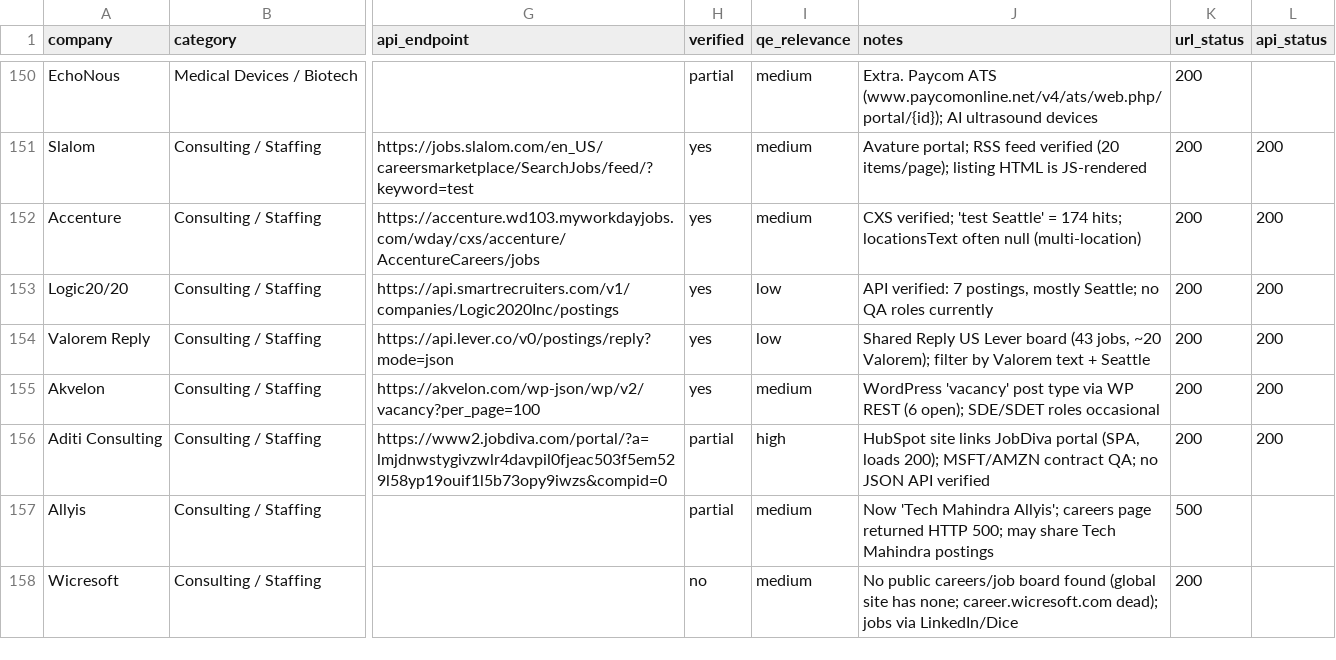
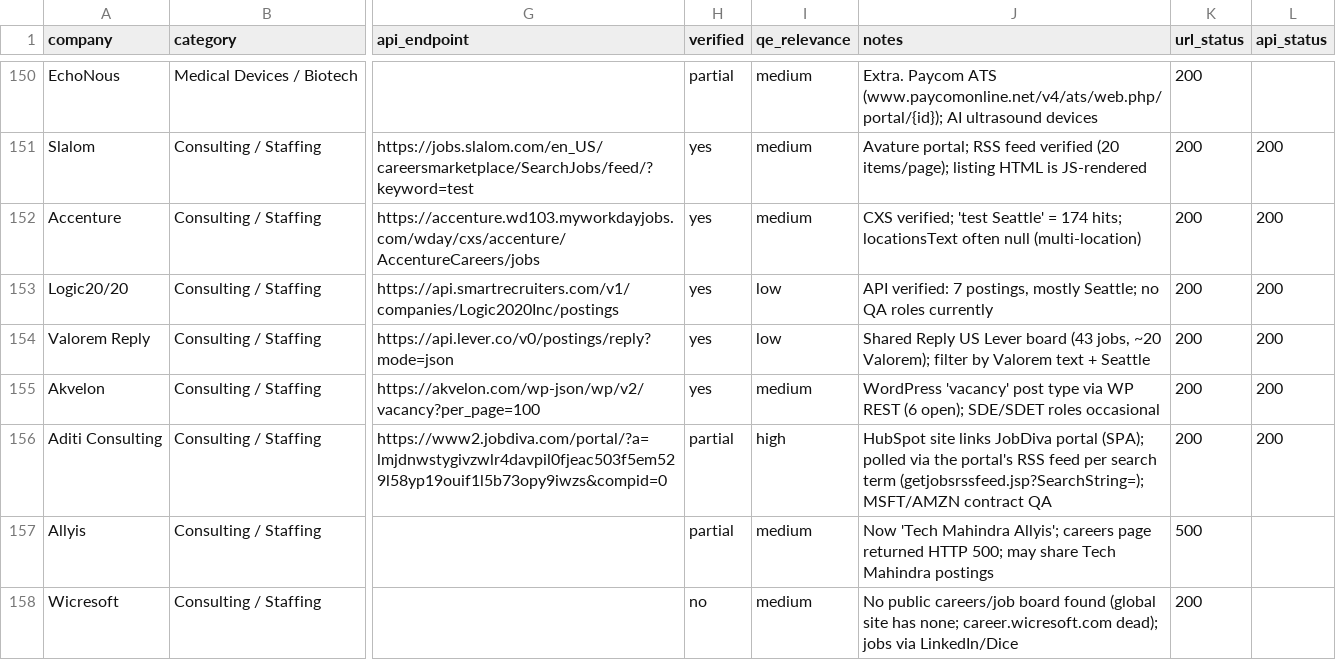
Before and after one commit to dkkyai/job-fit-apply-ai, a CSV file: services/job-fit-apply-ai-watchlist/tools/employers.csv, drawn as a sheet; only a part is shown, gaps mark what is left out; the diff names each change by its address in the sheet, - before the commit and + after, or states it on an @@ line.

```diff
--- a/services/job-fit-apply-ai-watchlist/tools/employers.csv
+++ b/services/job-fit-apply-ai-watchlist/tools/employers.csv
-J156 (notes): …JobDiva portal (SPA, loads 200); MSFT/AMZN contract QA; no JSON API verified
+J156 (notes): …JobDiva portal (SPA); polled via the portal's RSS feed per search term (getjobsrssfeed.jsp?SearchString=); MSFT/AMZN contract QA
```
Also changed, not shown: 9 other files.
